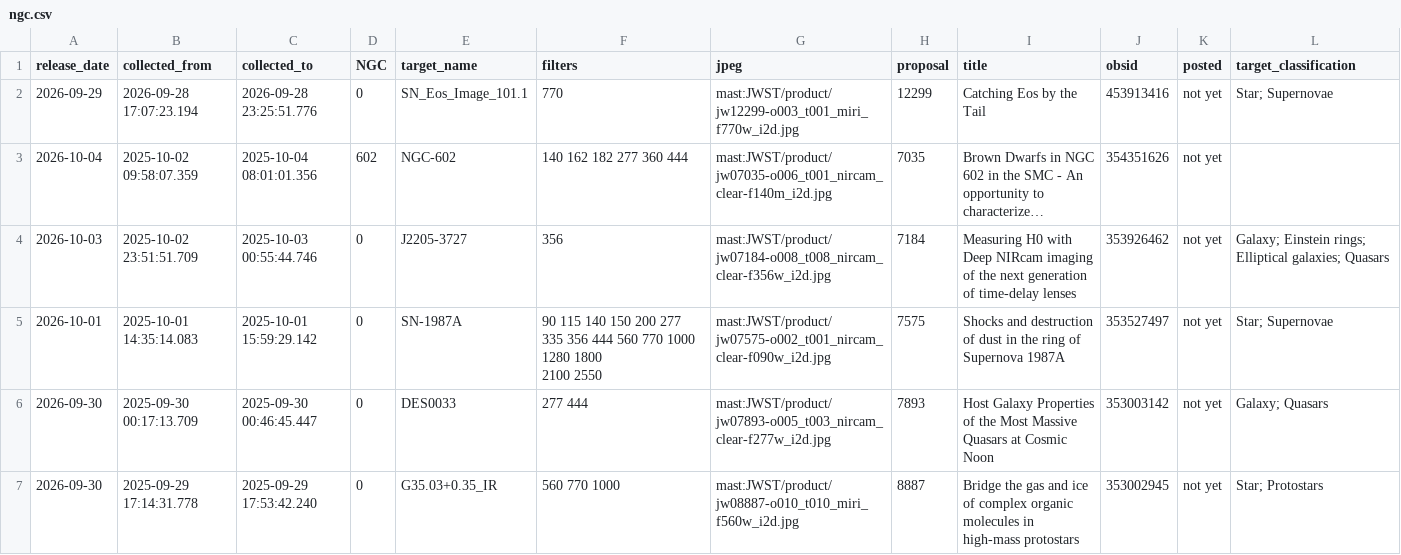
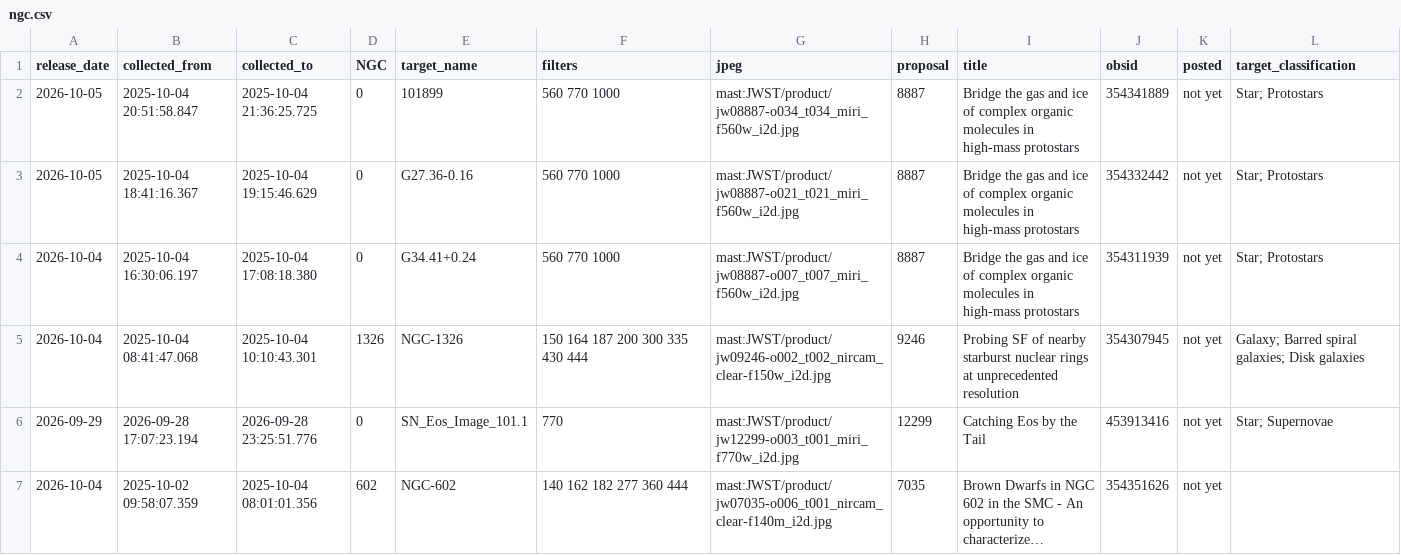
Before and after one commit to yuval-harpaz/astro, a CSV file: ngc.csv, drawn as a sheet; only a part is shown; the shorter side is filled out with more unchanged rows; long unchanged cells end in ….

```diff
--- a/ngc.csv
+++ b/ngc.csv
@@ -1,2 +1,6 @@
 release_date,collected_from,collected_to,NGC,target_name,filters,jpeg,proposal,title,obsid,posted,target_classification
+2026-10-05,2025-10-04 20:51:58.847,2025-10-04 21:36:25.725,0,101899, 560  770 1000,mast:JWST/product/jw08887-o034_t034_miri_f560w_i2d.jpg,8887,Bridge the gas and ice of complex organic molecules in high-mass protostars,354341889,not yet,Star; Protostars
+2026-10-05,2025-10-04 18:41:16.367,2025-10-04 19:15:46.629,0,G27.36-0.16, 560  770 1000,mast:JWST/product/jw08887-o021_t021_miri_f560w_i2d.jpg,8887,Bridge the gas and ice of complex organic molecules in high-mass protostars,354332442,not yet,Star; Protostars
+2026-10-04,2025-10-04 16:30:06.197,2025-10-04 17:08:18.380,0,G34.41+0.24, 560  770 1000,mast:JWST/product/jw08887-o007_t007_miri_f560w_i2d.jpg,8887,Bridge the gas and ice of complex organic molecules in high-mass protostars,354311939,not yet,Star; Protostars
+2026-10-04,2025-10-04 08:41:47.068,2025-10-04 10:10:43.301,1326,NGC-1326,150 164 187 200 300 335 430 444,mast:JWST/product/jw09246-o002_t002_nircam_clear-f150w_i2d.jpg,9246,Probing SF of nearby starburst nuclear rings at unprecedented resolution,354307945,not yet,Galaxy; Barred spiral galaxies; Disk galaxies
 2026-09-29,2026-09-28 17:07:23.194,2026-09-28 23:25:51.776,0,SN_Eos_Image_101.1,770,mast:JWST/product/jw12299-o003_t001_miri_f770w_i2d.jpg,12299,Catching Eos by the Tail,453913416,not yet,Star; Supernovae
```
